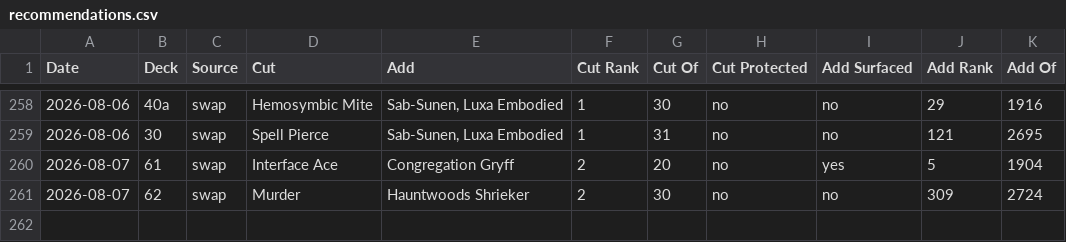
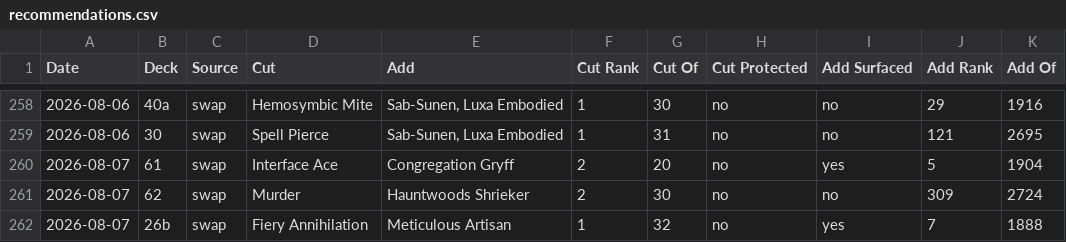
Before and after one commit to robinchoudhuryums/mtga, a CSV file: recommendations.csv, drawn as a sheet; only a part is shown, gaps mark what is left out.

```diff
--- a/recommendations.csv
+++ b/recommendations.csv
@@ -261 +261,2 @@ Date,Deck,Source,Cut,Add,Cut Rank,Cut Of,Cut Protected,Add Surfaced,Add Rank,Add
 2026-08-07,62,swap,Murder,Hauntwoods Shrieker,2,30,no,no,309,2724
+2026-08-07,26b,swap,Fiery Annihilation,Meticulous Artisan,1,32,no,yes,7,1888
```
Also changed, not shown: 2 other files.
